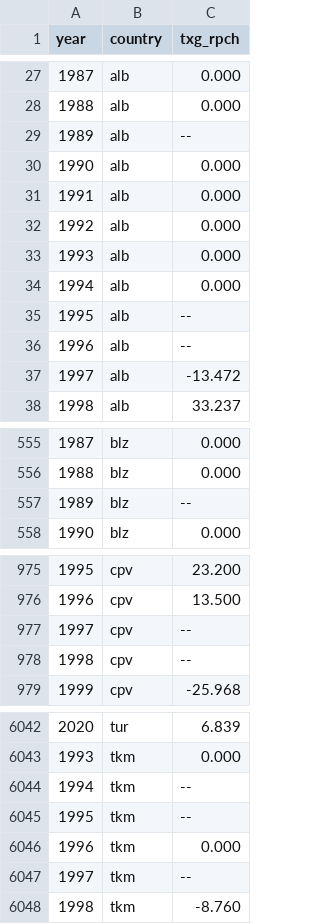
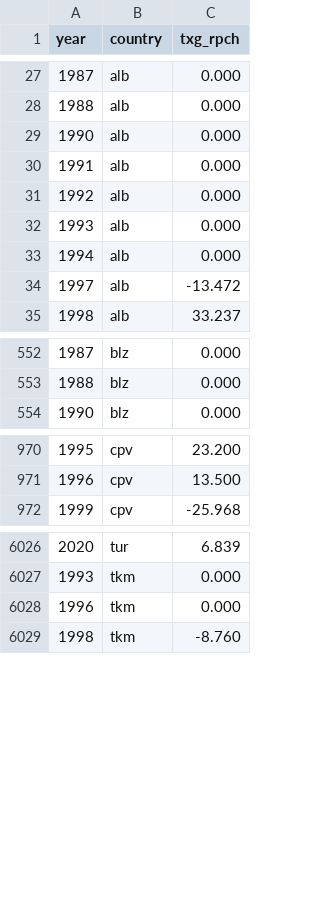
Before and after one commit to open-numbers/ddf--imf--weo, a CSV file: output/ddf--datapoints--txg_rpch--by--country--year.csv, drawn as a sheet; only a part is shown, gaps mark what is left out; the diff covers the shown part only; the diff names each change by its address in the sheet, - before the commit and + after, or states it on an @@ line.

```diff
--- a/output/ddf--datapoints--txg_rpch--by--country--year.csv
+++ b/output/ddf--datapoints--txg_rpch--by--country--year.csv
-row 29: 1989 | alb | --
-row 35: 1995 | alb | --
-row 36: 1996 | alb | --
-row 557: 1989 | blz | --
-row 977: 1997 | cpv | --
-row 978: 1998 | cpv | --
-row 6044: 1994 | tkm | --
-row 6045: 1995 | tkm | --
-row 6047: 1997 | tkm | --
```
Also changed, not shown: 10 removed rows elsewhere in this file, output/ddf--datapoints--ngdp--by--country--year.csv, output/ddf--datapoints--ngdppc--by--country--year.csv, 10 other files.
